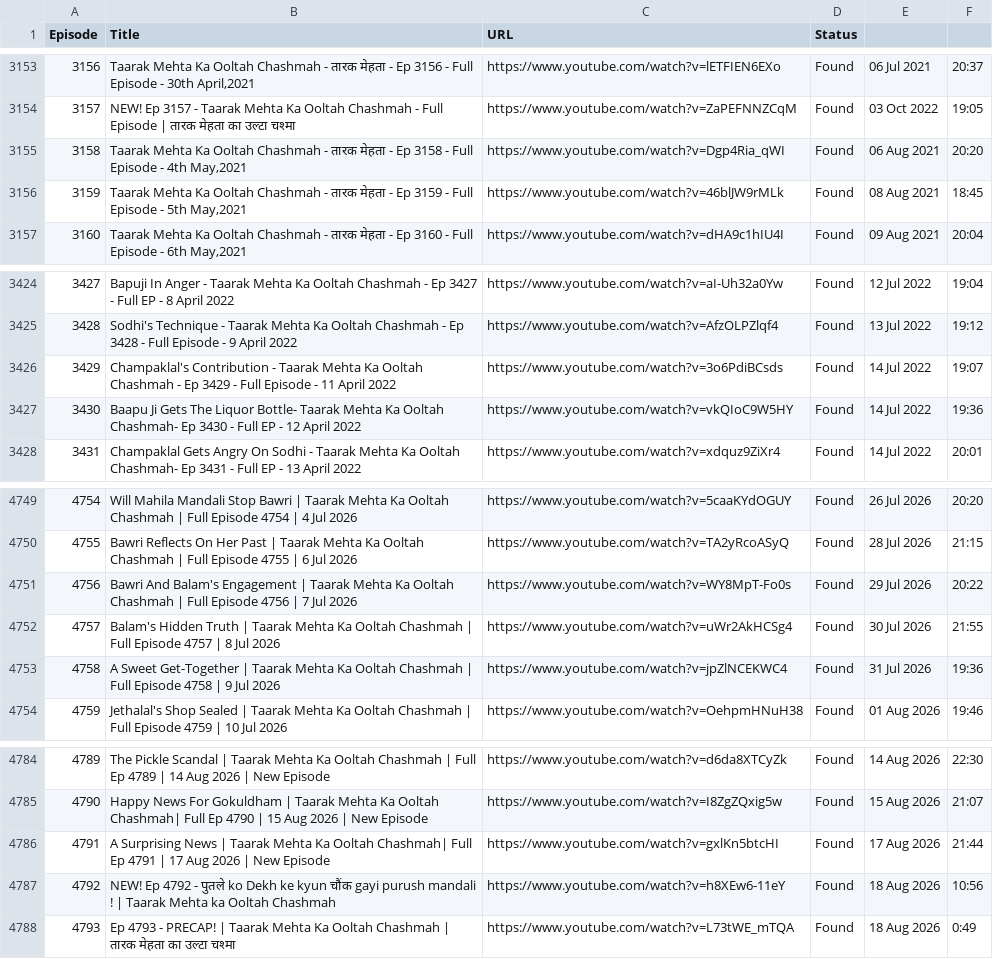
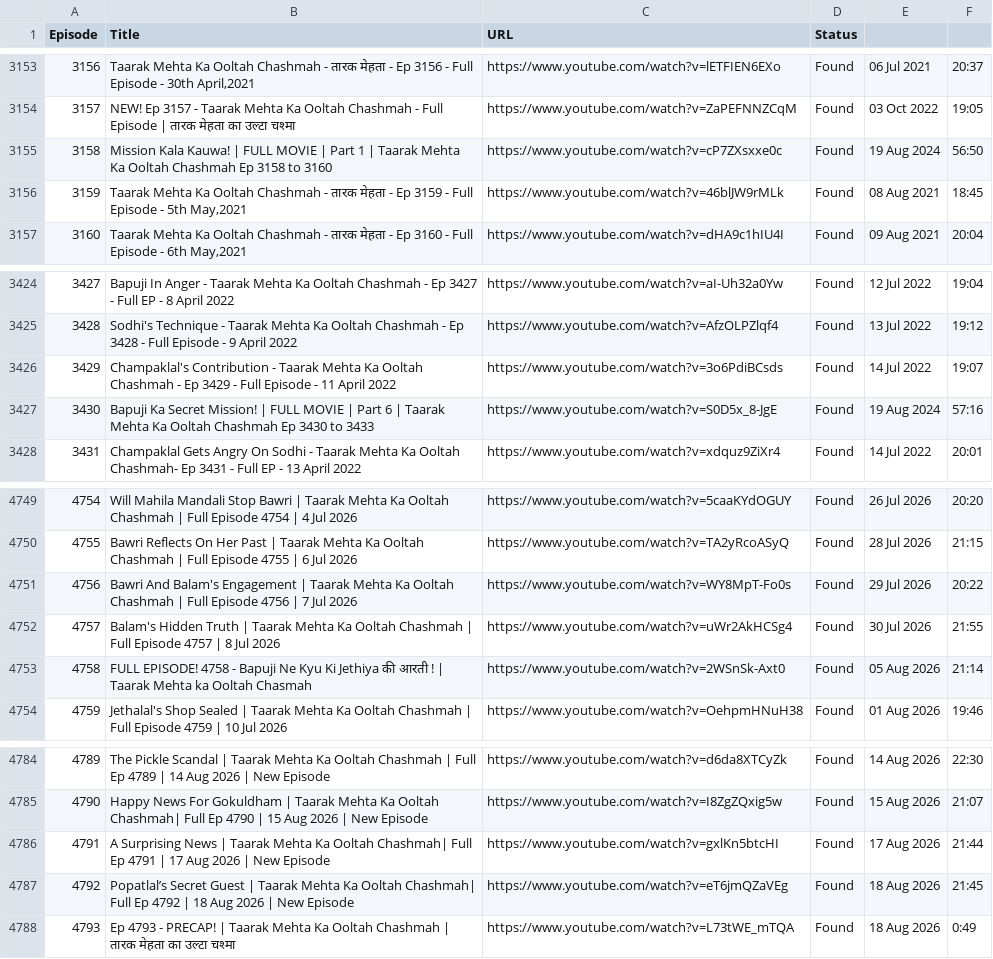
Before and after one commit to CodeMasterAbhishek/Daily-Dose-of-TMOCK, a CSV file: episodes.csv, drawn as a sheet; only a part is shown, gaps mark what is left out.

```diff
--- a/episodes.csv
+++ b/episodes.csv
@@ -3154,3 +3154,3 @@ Episode,Title,URL,Status
 3157,NEW! Ep 3157 - Taarak Mehta Ka Ooltah Chashmah - Full Episode | तारक मेहता का उल्टा चश्मा,https://www.youtube.com/watch?v=ZaPEFNNZCqM,Found,03 Oct 2022,19:05
-3158,"Taarak Mehta Ka Ooltah Chashmah -  तारक मेहता - Ep 3158 - Full Episode - 4th May,2021",https://www.youtube.com/watch?v=Dgp4Ria_qWI,Found,06 Aug 2021,20:20
+3158,Mission Kala Kauwa! | FULL MOVIE | Part 1 | Taarak Mehta Ka Ooltah Chashmah  Ep 3158 to 3160,https://www.youtube.com/watch?v=cP7ZXsxxe0c,Found,19 Aug 2024,56:50
 3159,"Taarak Mehta Ka Ooltah Chashmah - तारक मेहता - Ep 3159 - Full Episode - 5th May,2021",https://www.youtube.com/watch?v=46blJW9rMLk,Found,08 Aug 2021,18:45
@@ -3426,3 +3426,3 @@ Episode,Title,URL,Status
 3429,Champaklal's Contribution - Taarak Mehta Ka Ooltah Chashmah - Ep 3429 - Full Episode - 11 April 2022,https://www.youtube.com/watch?v=3o6PdiBCsds,Found,14 Jul 2022,19:07
-3430,Baapu Ji Gets The Liquor Bottle- Taarak Mehta Ka Ooltah Chashmah- Ep 3430 - Full EP - 12 April 2022,https://www.youtube.com/watch?v=vkQIoC9W5HY,Found,14 Jul 2022,19:36
+3430,Bapuji Ka Secret Mission! | FULL MOVIE | Part 6 | Taarak Mehta Ka Ooltah Chashmah  Ep 3430 to 3433,https://www.youtube.com/watch?v=S0D5x_8-JgE,Found,19 Aug 2024,57:16
 3431,Champaklal Gets Angry On Sodhi - Taarak Mehta Ka Ooltah Chashmah- Ep 3431 - Full EP - 13 April 2022,https://www.youtube.com/watch?v=xdquz9ZiXr4,Found,14 Jul 2022,20:01
@@ -4752,3 +4752,3 @@ Episode,Title,URL,Status
 4757,Balam's Hidden Truth | Taarak Mehta Ka Ooltah Chashmah | Full Episode 4757 | 8 Jul 2026,https://www.youtube.com/watch?v=uWr2AkHCSg4,Found,30 Jul 2026,21:55
-4758,A Sweet Get-Together | Taarak Mehta Ka Ooltah Chashmah | Full Episode 4758 | 9 Jul 2026,https://www.youtube.com/watch?v=jpZlNCEKWC4,Found,31 Jul 2026,19:36
+4758,FULL EPISODE! 4758 -  Bapuji Ne Kyu Ki Jethiya की आरती ! | Taarak Mehta ka Ooltah Chasmah,https://www.youtube.com/watch?v=2WSnSk-Axt0,Found,05 Aug 2026,21:14
 4759,Jethalal's Shop Sealed | Taarak Mehta Ka Ooltah Chashmah | Full Episode 4759 | 10 Jul 2026,https://www.youtube.com/watch?v=OehpmHNuH38,Found,01 Aug 2026,19:46
@@ -4786,3 +4786,3 @@ Episode,Title,URL,Status
 4791,A Surprising News | Taarak Mehta Ka Ooltah Chashmah| Full Ep 4791 | 17 Aug 2026 | New Episode,https://www.youtube.com/watch?v=gxlKn5btcHI,Found,17 Aug 2026,21:44
-4792,NEW! Ep 4792 - पुतले ko Dekh ke kyun चौंक gayi purush mandali ! | Taarak Mehta ka Ooltah Chashmah,https://www.youtube.com/watch?v=h8XEw6-11eY,Found,18 Aug 2026,10:56
+4792,Popatlal’s Secret Guest | Taarak Mehta Ka Ooltah Chashmah| Full Ep 4792 | 18 Aug 2026 | New Episode,https://www.youtube.com/watch?v=eT6jmQZaVEg,Found,18 Aug 2026,21:45
 4793,Ep 4793 - PRECAP! | Taarak Mehta Ka Ooltah Chashmah | तारक मेहता का उल्टा चश्मा,https://www.youtube.com/watch?v=L73tWE_mTQA,Found,18 Aug 2026,0:49
```
Also changed, not shown: 2 other files.
